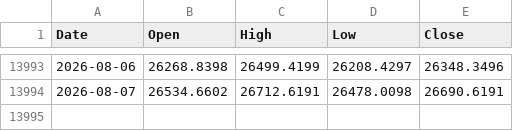
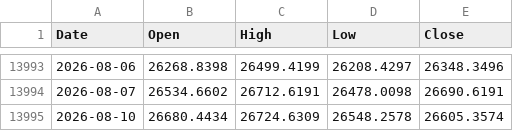
Before and after one commit to muneon0726-create/automation-market, a CSV file: data/ndq.csv, drawn as a sheet; only a part is shown, gaps mark what is left out.

```diff
--- a/data/ndq.csv
+++ b/data/ndq.csv
@@ -13994 +13994,2 @@ Date,Open,High,Low,Close
 2026-08-07,26534.6602,26712.6191,26478.0098,26690.6191
+2026-08-10,26680.4434,26724.6309,26548.2578,26605.3574
```
Also changed, not shown: data/2802.csv, data/6146.csv, 14 other files.
